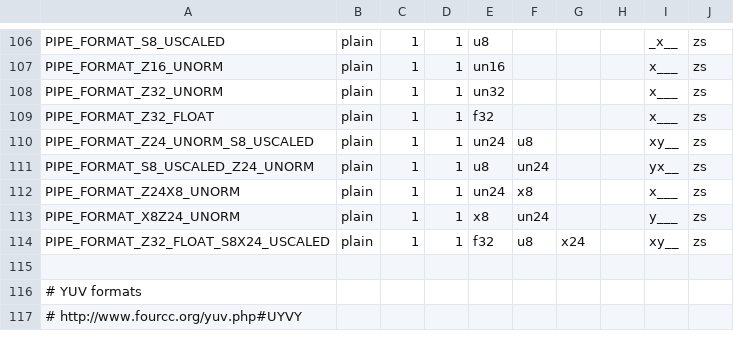
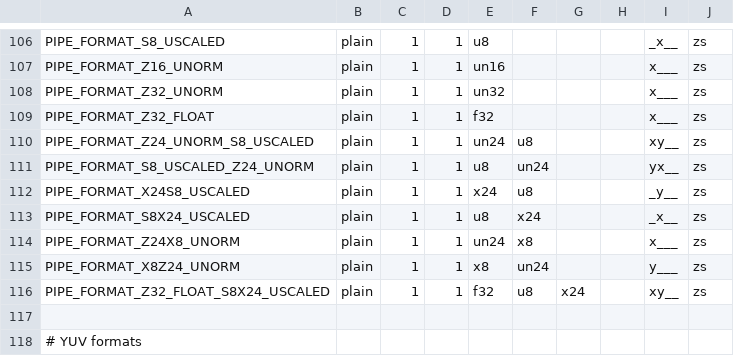
Before and after one commit to openharmony/third_party_mesa3d, a CSV file: src/gallium/auxiliary/util/u_format.csv, drawn as a sheet; only a part is shown, gaps mark what is left out; the shorter side is filled out with more unchanged rows; the diff names each change by its address in the sheet, - before the commit and + after, or states it on an @@ line.

Commit message:
gallium/format: add support for X24S8 and S8X24 formats.
these formats are needed for hw that can sample and write stencil values.

Signed-off-by: Dave Airlie <airlied@redhat.com>

```diff
--- a/src/gallium/auxiliary/util/u_format.csv
+++ b/src/gallium/auxiliary/util/u_format.csv
+row 112: PIPE_FORMAT_X24S8_USCALED | plain | 1 | 1 | x24 | u8 |  |  | _y__ | zs
+row 113: PIPE_FORMAT_S8X24_USCALED | plain | 1 | 1 | u8 | x24 |  |  | _x__ | zs
```
Also changed, not shown: 5 other files.
